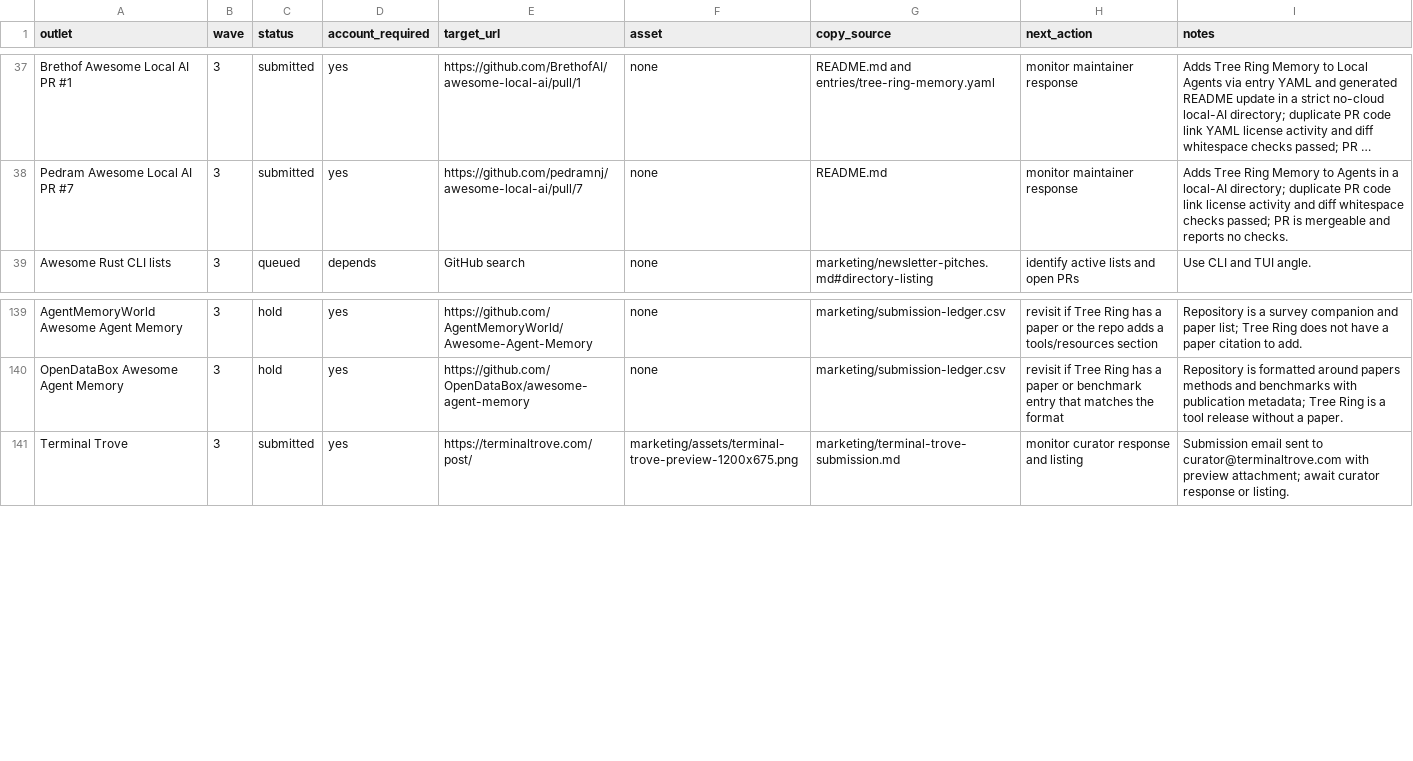
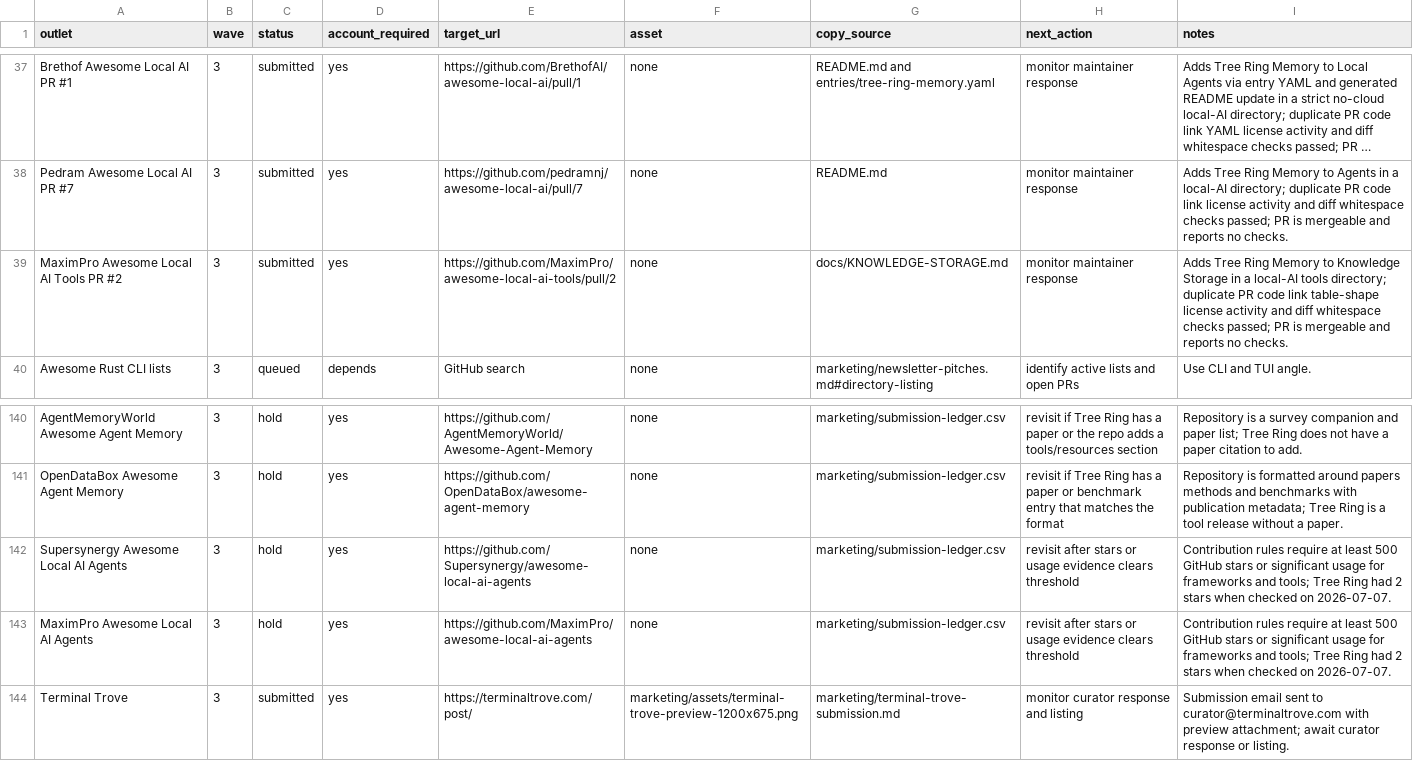
Before and after one commit to TerminallyLazy/Tree-Ring-Memory, a CSV file: marketing/outreach-crm.csv, drawn as a sheet; only a part is shown, gaps mark what is left out; long unchanged cells end in …; the diff names each change by its address in the sheet, - before the commit and + after, or states it on an @@ line.

```diff
--- a/marketing/outreach-crm.csv
+++ b/marketing/outreach-crm.csv
+row 39: MaximPro Awesome Local AI Tools PR #2 | 3 | submitted | yes | https://github.com/MaximPro/awesome-local-ai-tools/pull/2 | none | docs/KNOWLEDGE-STORAGE.md | monitor maintainer response | Adds Tree Ring Memory to Knowledge Storage in a local-AI tools directory; duplicate PR code link table-shape license activity and diff whitespace checks passed; PR is mergeable and reports no checks.
+row 142: Supersynergy Awesome Local AI Agents | 3 | hold | yes | https://github.com/Supersynergy/awesome-local-ai-agents | none | marketing/submission-ledger.csv | revisit after stars or usage evidence clears threshold | Contribution rules require at least 500 GitHub stars or significant usage for frameworks and tools; Tree Ring had 2 stars when checked on 2026-07-07.
+row 143: MaximPro Awesome Local AI Agents | 3 | hold | yes | https://github.com/MaximPro/awesome-local-ai-agents | none | marketing/submission-ledger.csv | revisit after stars or usage evidence clears threshold | Contribution rules require at least 500 GitHub stars or significant usage for frameworks and tools; Tree Ring had 2 stars when checked on 2026-07-07.
```
Also changed, not shown: marketing/submission-ledger.csv, 1 other file.
